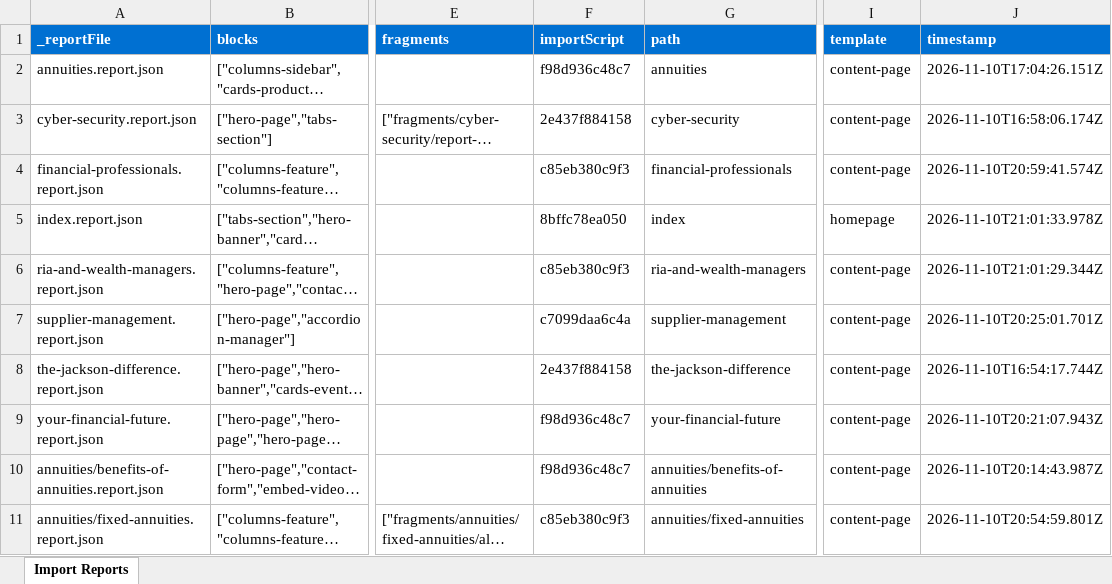
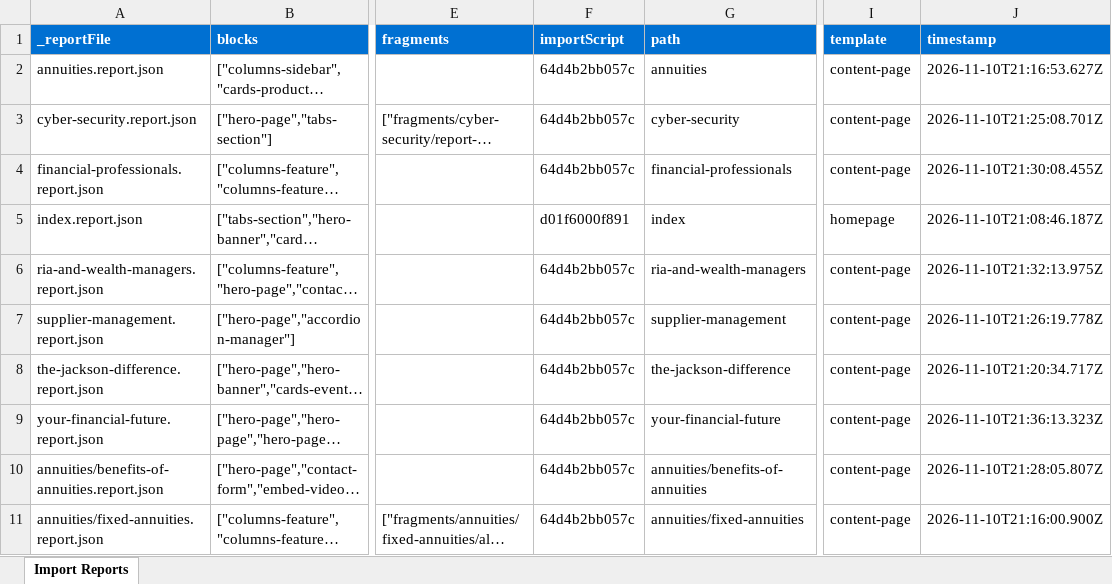
Before and after one commit to sri-adbe/jacksoneds, an Excel workbook: tools/importer/reports/import-content-page.report.xlsx, sheet Import Reports, drawn as a sheet; only a part is shown, gaps mark what is left out; long unchanged cells end in …; values as stored, in another font and other column widths than the file's, no borders; the diff covers the shown part only; the diff names each change by its address in the sheet, - before the commit and + after, or states it on an @@ line.

Commit message:
Update importer
Automated migration updates generated by Experience Modernization Agent.

Changed files: 13

```diff
--- a/tools/importer/reports/import-content-page.report.xlsx (sheet Import Reports)
+++ b/tools/importer/reports/import-content-page.report.xlsx (sheet Import Reports)
-F2 (importScript): f98d936c48c7
+F2 (importScript): 64d4b2bb057c
-J2 (timestamp): 2026-11-10T17:04:26.151Z
+J2 (timestamp): 2026-11-10T21:16:53.627Z
-F3 (importScript): 2e437f884158
+F3 (importScript): 64d4b2bb057c
-J3 (timestamp): 2026-11-10T16:58:06.174Z
+J3 (timestamp): 2026-11-10T21:25:08.701Z
-F4 (importScript): c85eb380c9f3
+F4 (importScript): 64d4b2bb057c
-J4 (timestamp): 2026-11-10T20:59:41.574Z
+J4 (timestamp): 2026-11-10T21:30:08.455Z
-F5 (importScript): 8bffc78ea050
+F5 (importScript): d01f6000f891
-J5 (timestamp): 2026-11-10T21:01:33.978Z
+J5 (timestamp): 2026-11-10T21:08:46.187Z
-F6 (importScript): c85eb380c9f3
+F6 (importScript): 64d4b2bb057c
-J6 (timestamp): 2026-11-10T21:01:29.344Z
+J6 (timestamp): 2026-11-10T21:32:13.975Z
-F7 (importScript): c7099daa6c4a
+F7 (importScript): 64d4b2bb057c
-J7 (timestamp): 2026-11-10T20:25:01.701Z
+J7 (timestamp): 2026-11-10T21:26:19.778Z
-F8 (importScript): 2e437f884158
+F8 (importScript): 64d4b2bb057c
-J8 (timestamp): 2026-11-10T16:54:17.744Z
+J8 (timestamp): 2026-11-10T21:20:34.717Z
-F9:F10 (importScript): f98d936c48c7
+F9:F10 (importScript): 64d4b2bb057c
-J9 (timestamp): 2026-11-10T20:21:07.943Z
+J9 (timestamp): 2026-11-10T21:36:13.323Z
-J10 (timestamp): 2026-11-10T20:14:43.987Z
+J10 (timestamp): 2026-11-10T21:28:05.807Z
-F11 (importScript): c85eb380c9f3
+F11 (importScript): 64d4b2bb057c
-J11 (timestamp): 2026-11-10T20:54:59.801Z
+J11 (timestamp): 2026-11-10T21:16:00.900Z
```
Also changed, not shown: 65 edited cells elsewhere in this sheet, tools/importer/reports/import-homepage.report.xlsx, 11 other files.
